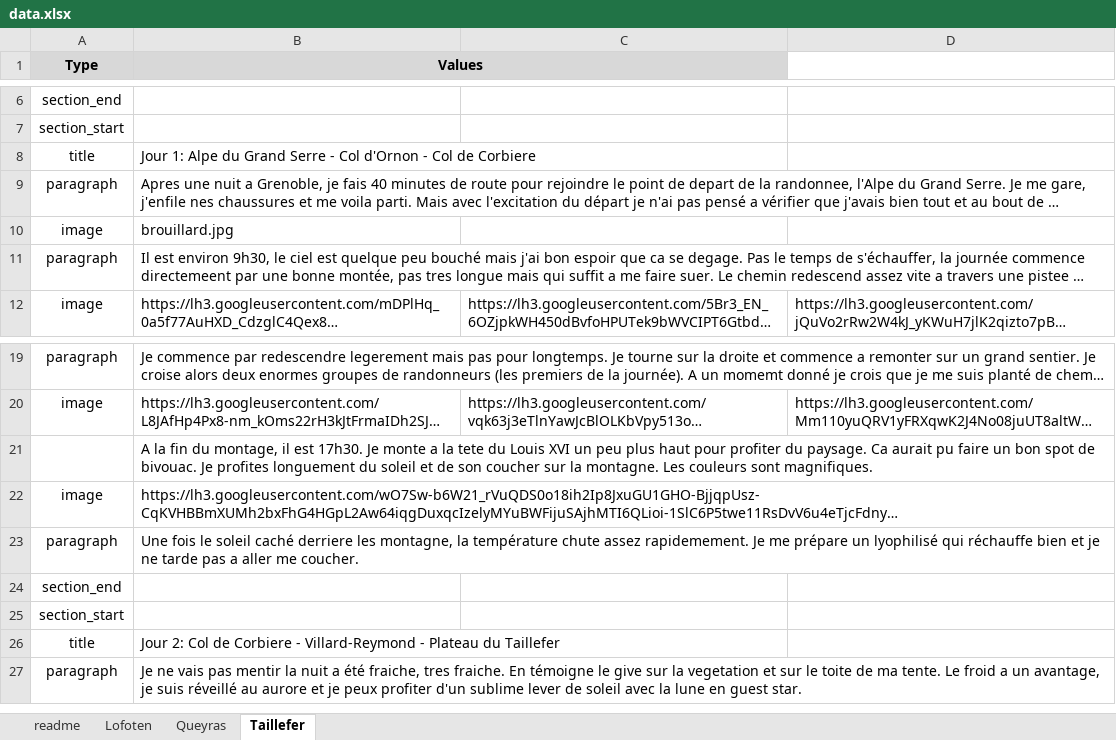
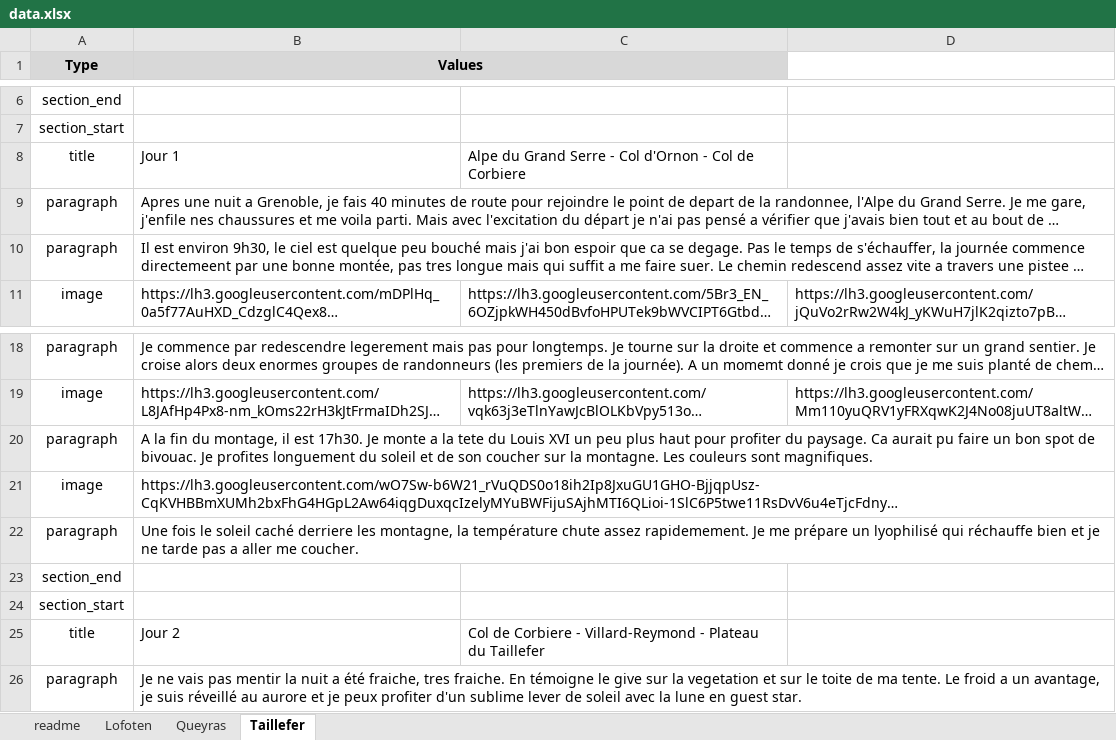
Before and after one commit to thomasmrt/thomasmrt.github.io, an Excel workbook: static/data/data.xlsx, sheet Taillefer, drawn as a sheet; only a part is shown, gaps mark what is left out; long unchanged cells end in …; values as stored, in another font and other column widths than the file's, no borders; removed rows and columns are numbered as before the commit, all else as after; the diff names each change by its address in the sheet, - before the commit and + after, or states it on an @@ line.

```diff
--- a/static/data/data.xlsx (sheet Taillefer)
+++ b/static/data/data.xlsx (sheet Taillefer)
-row 8: title | Jour 1: Alpe du Grand Serre - Col d'Ornon - Col de Corbiere
+row 8: title | Jour 1 | Alpe du Grand Serre - Col d'Ornon - Col de Corbiere
-row 10: image | brouillard.jpg
-A20 (Type): (empty)
+A20 (Type): paragraph
-row 26: title | Jour 2: Col de Corbiere - Villard-Reymond - Plateau du Taillefer
+row 25: title | Jour 2 | Col de Corbiere - Villard-Reymond - Plateau du Taillefer
```
Also changed, not shown: build/static/data/data.xlsx, 7 other files.
